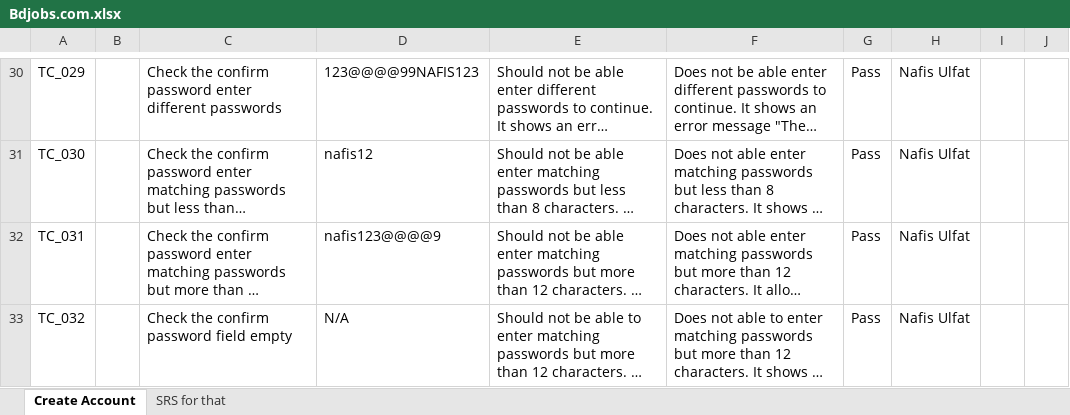
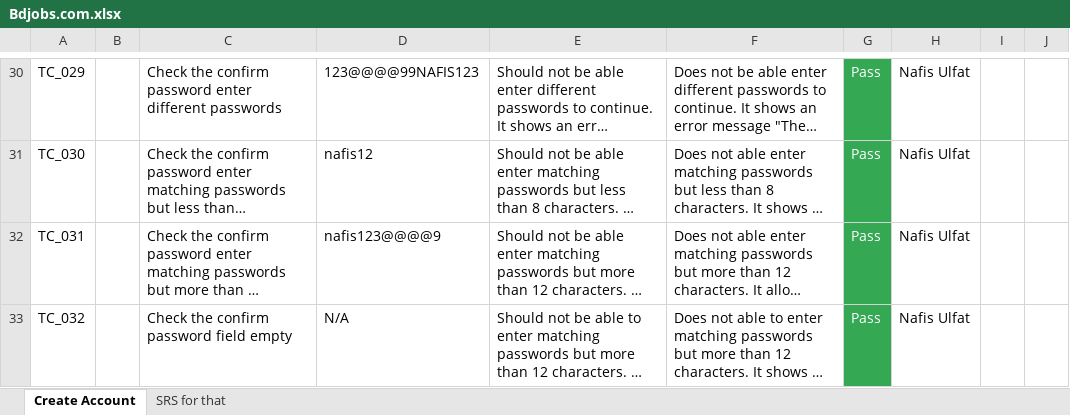
Before and after one commit to mdnafisulfat/Bdjobs.com, an Excel workbook: Bdjobs.com.xlsx, sheet Create Account, drawn as a sheet; only a part is shown, gaps mark what is left out; long unchanged cells end in …; values as stored, in another font and other column widths than the file's, no borders; the diff covers the shown part only; the diff names each change by its address in the sheet, - before the commit and + after, or states it on an @@ line.

```diff
--- a/Bdjobs.com.xlsx (sheet Create Account)
+++ b/Bdjobs.com.xlsx (sheet Create Account)
@@ G30:G33 text colour: black → #FFFFFF, fill: none → #34A853 @@
```
Also changed, not shown: cell formats elsewhere in this sheet.
